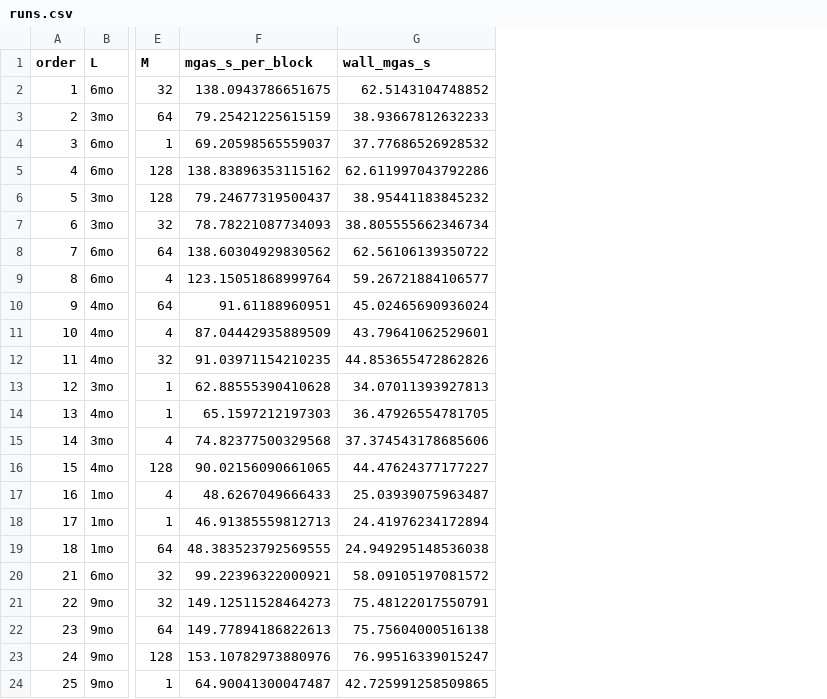
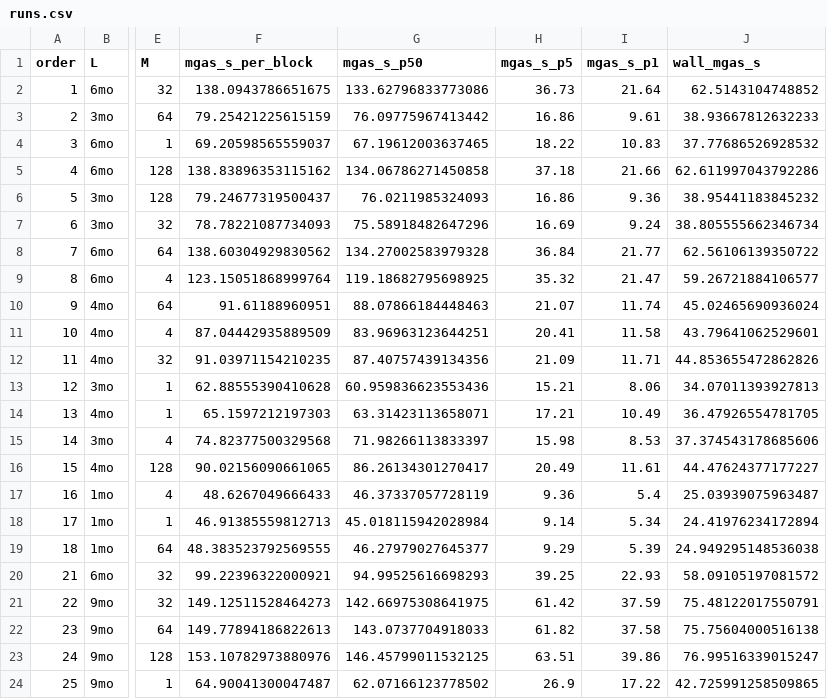
Before and after one commit to sudeepdino008/tiering_results, a CSV file: matrix_run/2026-11-16/runs.csv, drawn as a sheet; only a part is shown, gaps mark what is left out; the diff names each change by its address in the sheet, - before the commit and + after, or states it on an @@ line.

Commit message:
matrix_run: Mgas/s per block p50 / p5 / p1 per cell (metrics.md row, stats.json, runs.csv, README table)

```diff
--- a/matrix_run/2026-11-16/runs.csv
+++ b/matrix_run/2026-11-16/runs.csv
+column G (mgas_s_p50), rows 2-24: 133.62796833773086 | 76.09775967413442 | 67.19612003637465 | 134.06786271450858 | 76.0211985324093 | 75.58918482647296 | 134.27002583979328 | 119.18682795698925 | 88.07866184448463 | 83.96963123644251 | 87.40757439134356 | 60.959836623553436 | 63.31423113658071 | 71.98266113833397 | 86.26134301270417 | 46.37337057728119 | 45.018115942028984 | 46.27979027645377 | 94.99525616698293 | 142.66975308641975 | 143.0737704918033 | 146.45799011532125 | 62.07166123778502
+column H (mgas_s_p5), rows 2-24: 36.73 | 16.86 | 18.22 | 37.18 | 16.86 | 16.69 | 36.84 | 35.32 | 21.07 | 20.41 | 21.09 | 15.21 | 17.21 | 15.98 | 20.49 | 9.36 | 9.14 | 9.29 | 39.25 | 61.42 | 61.82 | 63.51 | 26.9
+column I (mgas_s_p1), rows 2-24: 21.64 | 9.61 | 10.83 | 21.66 | 9.36 | 9.24 | 21.77 | 21.47 | 11.74 | 11.58 | 11.71 | 8.06 | 10.49 | 8.53 | 11.61 | 5.4 | 5.34 | 5.39 | 22.93 | 37.59 | 37.58 | 39.86 | 17.22
```
Also changed, not shown: 55 other files.
